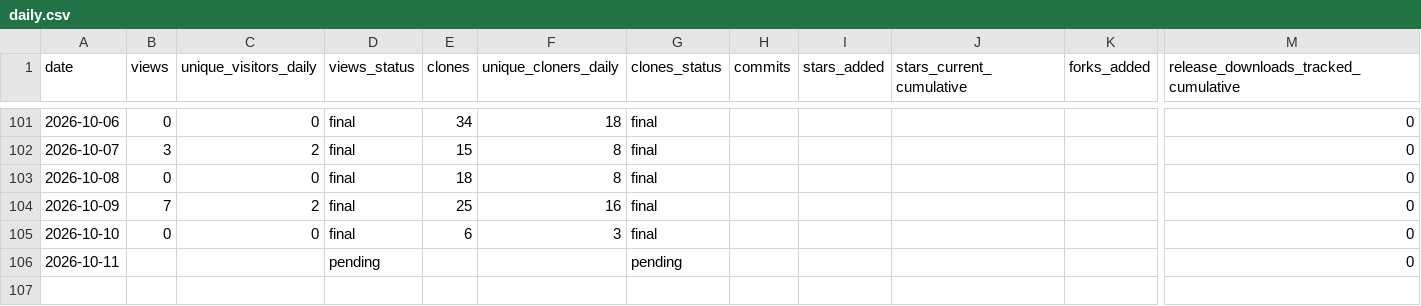
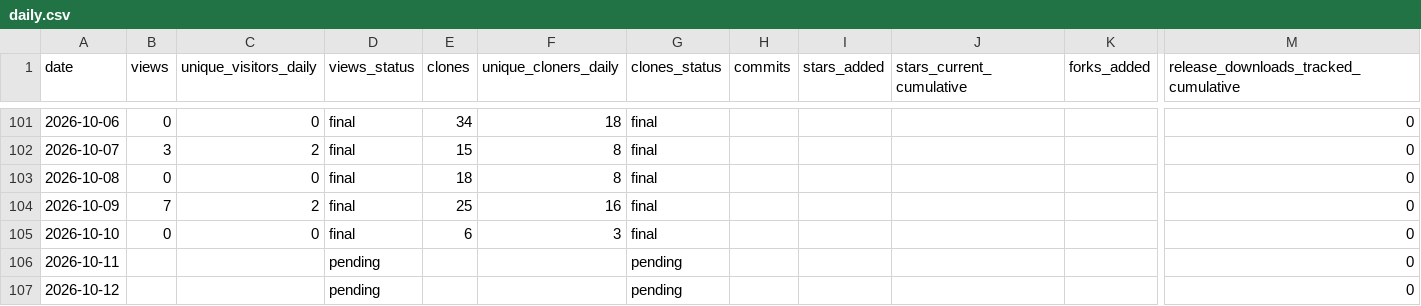
Before and after one commit to cloudcell/om-core, a CSV file: stats/daily.csv, drawn as a sheet; only a part is shown, gaps mark what is left out; rows hold the shown columns only; the diff names each change by its address in the sheet, - before the commit and + after, or states it on an @@ line.

```diff
--- a/stats/daily.csv
+++ b/stats/daily.csv
+row 107: 2026-10-12 |  |  | pending |  |  | pending |  |  |  |  | 0
```
Also changed, not shown: stats/referrers-ever.csv, stats/referrers-latest.csv, 9 other files.
